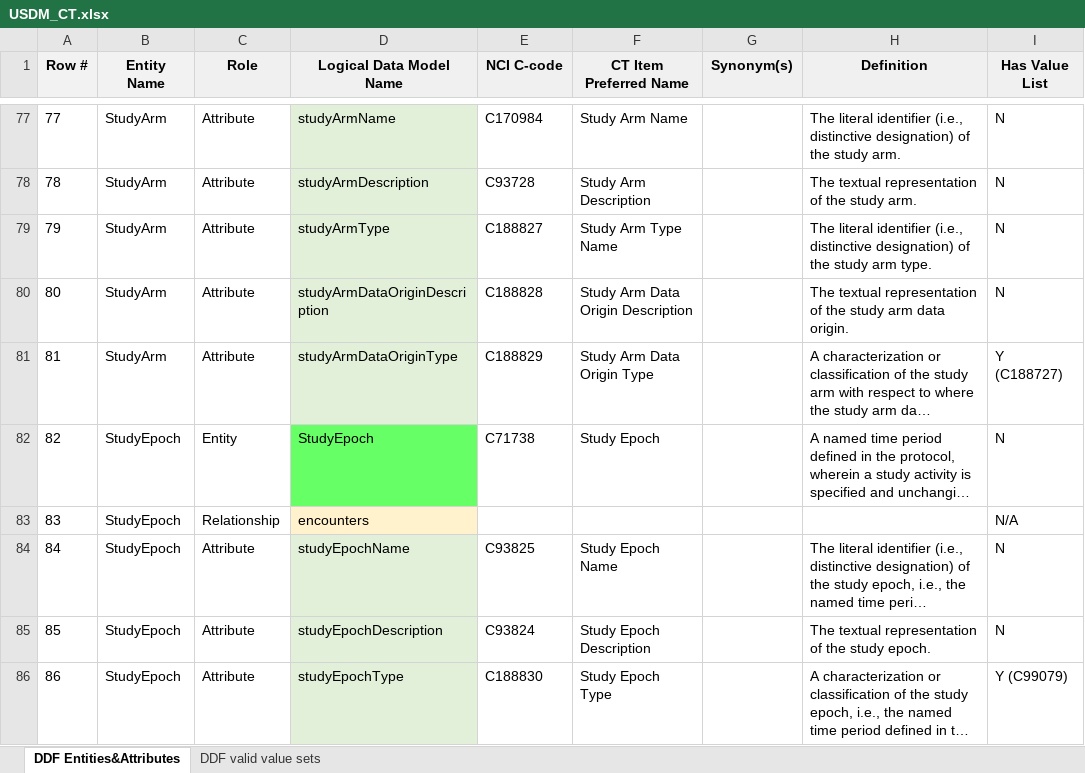
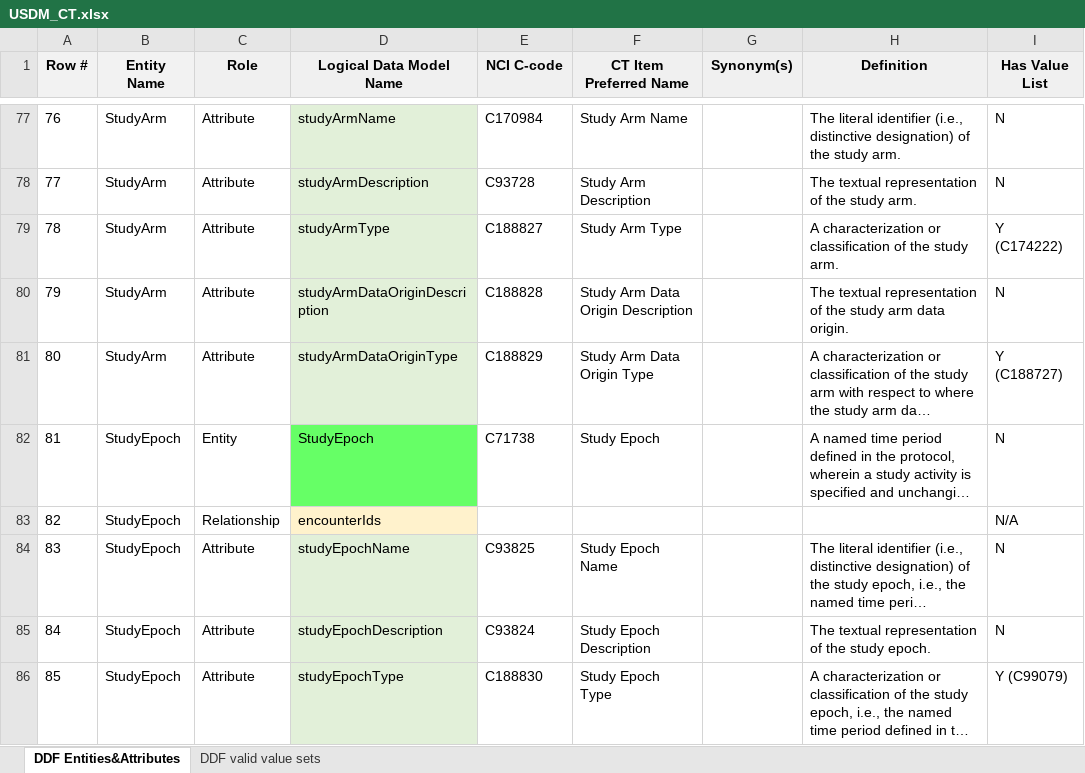
Before and after one commit to neo4j-field/usdm-dictionary-generator, an Excel workbook: src/main/resources/USDM_CT.xlsx, sheet DDF Entities&Attributes, drawn as a sheet; only a part is shown, gaps mark what is left out; long unchanged cells end in …; values as stored, in another font and other column widths than the file's, no borders; the diff covers the shown part only; the diff names each change by its address in the sheet, - before the commit and + after, or states it on an @@ line.

```diff
--- a/src/main/resources/USDM_CT.xlsx (sheet DDF Entities&Attributes)
+++ b/src/main/resources/USDM_CT.xlsx (sheet DDF Entities&Attributes)
@@ column A (Row #) renumbered from row 38 down @@
-F79 (CT Item Preferred Name): Study Arm Type Name
+F79 (CT Item Preferred Name): Study Arm Type
-H79 (Definition): The literal identifier (i.e., distinctive designation) of the study arm type.
+H79 (Definition): A characterization or classification of the study arm.
-I79 (Has Value List): N
+I79 (Has Value List): Y (C174222)
-D83 (Logical Data Model Name): encounters
+D83 (Logical Data Model Name): encounterIds
```
Also changed, not shown: 3 added rows, 14 removed rows and 9 edited cells elsewhere in this sheet, sheet DDF valid value sets, 8 other files.
